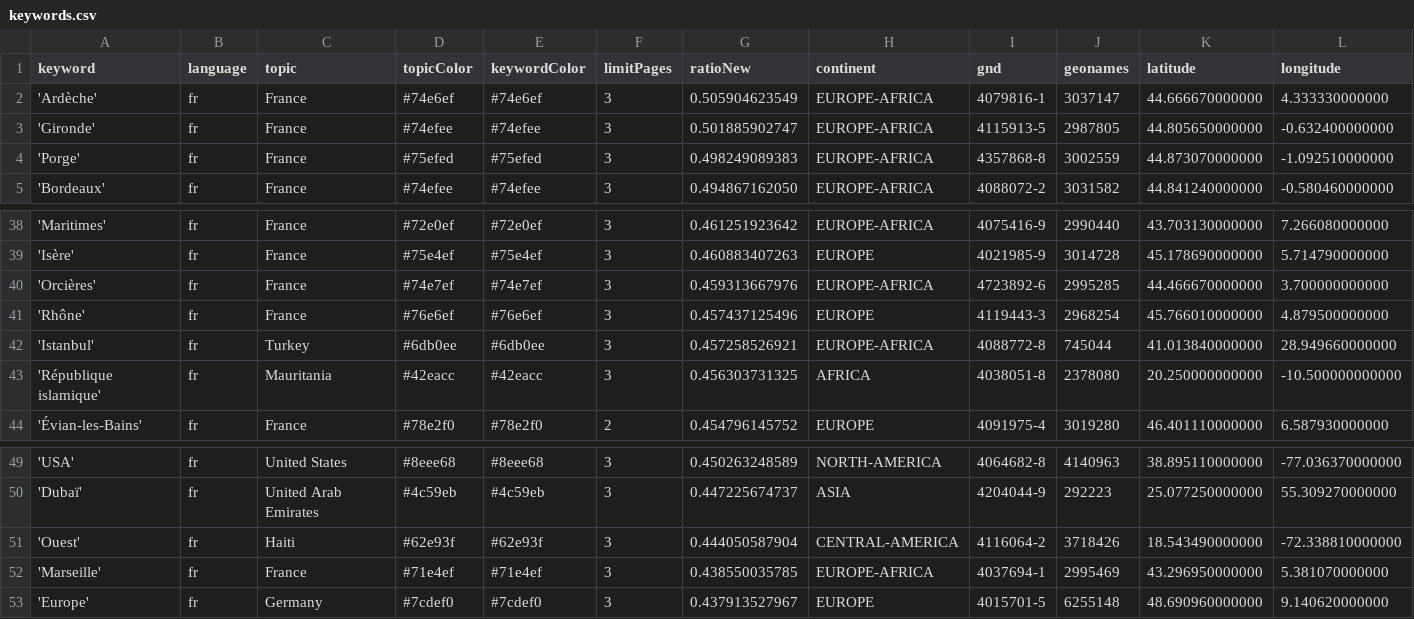
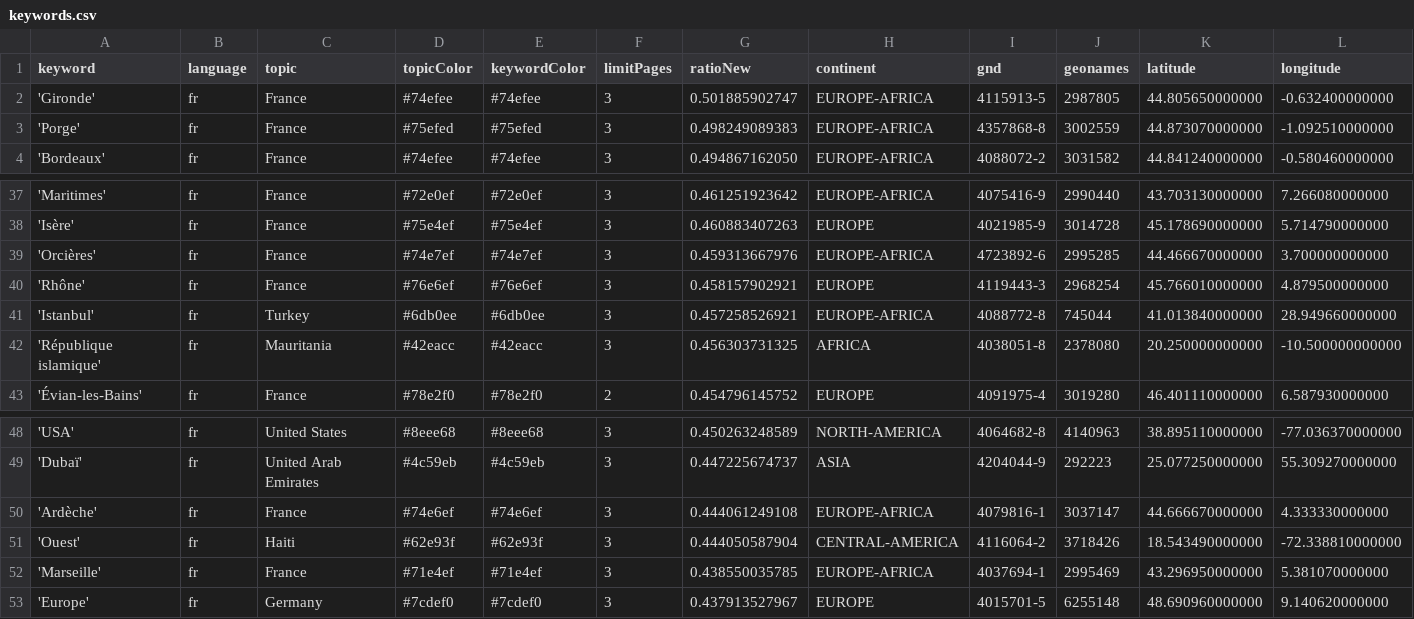
Before and after one commit to mizilett-news/emplacementChuchoter, a CSV file: keywords.csv, drawn as a sheet; only a part is shown, gaps mark what is left out; removed rows and columns are numbered as before the commit, all else as after; rows hold the shown columns only; the diff names each change by its address in the sheet, - before the commit and + after, or states it on an @@ line.

```diff
--- a/keywords.csv
+++ b/keywords.csv
-row 2: 'Ardèche' | fr | France | #74e6ef | #74e6ef | 3 | 0.505904623549 | EUROPE-AFRICA | 4079816-1 | 3037147 | 44.666670000000 | 4.333330000000
-G40 (ratioNew): 0.457437125496
+G40 (ratioNew): 0.458157902921
+row 50: 'Ardèche' | fr | France | #74e6ef | #74e6ef | 3 | 0.444061249108 | EUROPE-AFRICA | 4079816-1 | 3037147 | 44.666670000000 | 4.333330000000
```
Also changed, not shown: csv/news_2026_08.csv.
